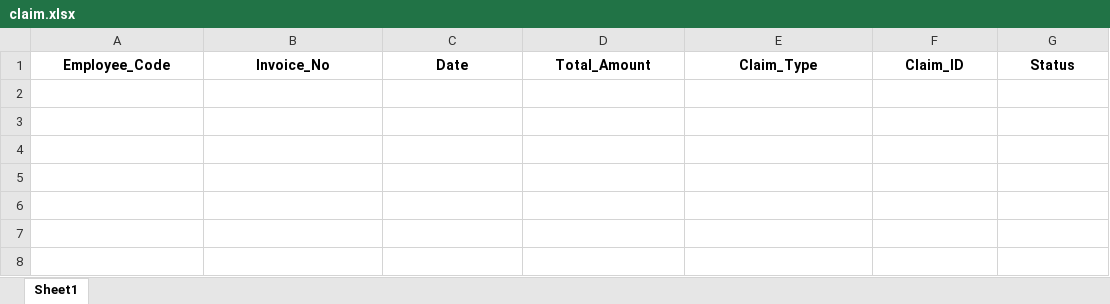
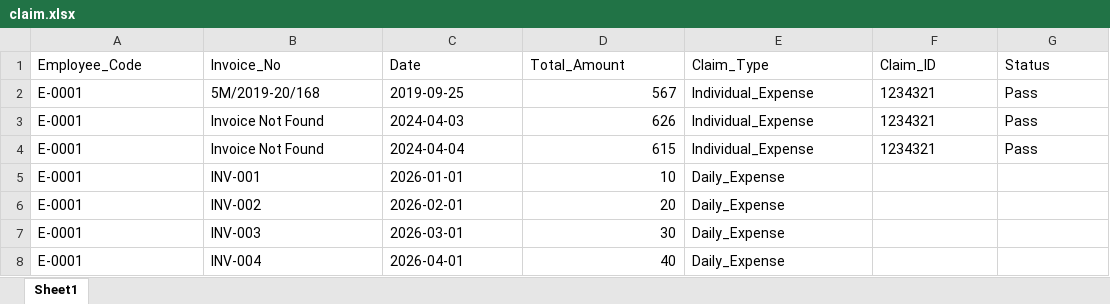
Before and after one commit to allrd/zing_hr_prod, an Excel workbook: claim.xlsx, sheet Sheet1, drawn as a sheet; values as stored, in another font and other column widths than the file's, no borders; the diff names each change by its address in the sheet, - before the commit and + after, or states it on an @@ line.

Commit message:
changes in clame excel 1

```diff
--- a/claim.xlsx (sheet Sheet1)
+++ b/claim.xlsx (sheet Sheet1)
@@ A1:G1 bold: on → off, alignment: center → left @@
+row 2: E-0001 | 5M/2019-20/168 | 2019-09-25 | 567 | Individual_Expense | 1234321 | Pass
+row 3: E-0001 | Invoice Not Found | 2024-04-03 | 626 | Individual_Expense | 1234321 | Pass
+row 4: E-0001 | Invoice Not Found | 2024-04-04 | 615 | Individual_Expense | 1234321 | Pass
+row 5: E-0001 | INV-001 | 2026-01-01 | 10 | Daily_Expense
+row 6: E-0001 | INV-002 | 2026-02-01 | 20 | Daily_Expense
+row 7: E-0001 | INV-003 | 2026-03-01 | 30 | Daily_Expense
+row 8: E-0001 | INV-004 | 2026-04-01 | 40 | Daily_Expense
```
